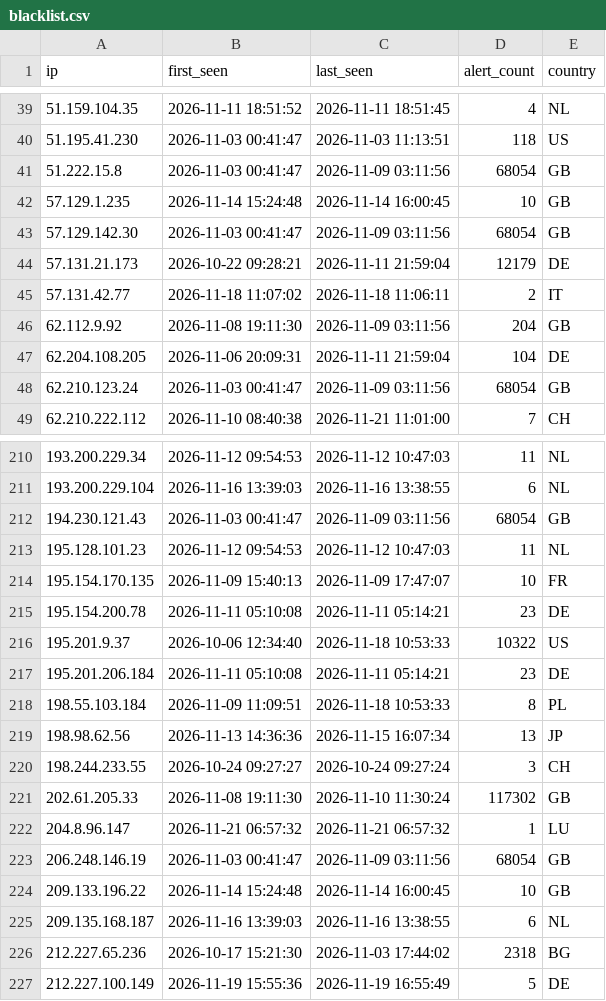
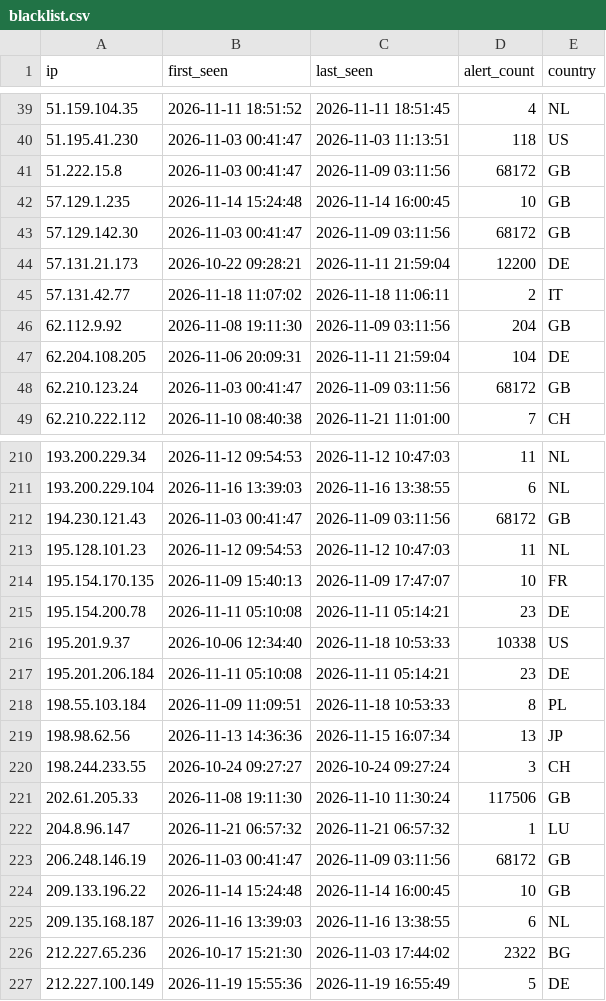
Before and after one commit to f3csystems/TOR_IP, a CSV file: blacklist.csv, drawn as a sheet; only a part is shown, gaps mark what is left out; the diff covers the shown part only.

Commit message:
Update TOR blacklist - 2026-11-22 17:12

```diff
--- a/blacklist.csv
+++ b/blacklist.csv
@@ -40,6 +40,6 @@ ip,first_seen,last_seen,alert_count,country
 51.195.41.230,2026-11-03 00:41:47,2026-11-03 11:13:51,118,US
-51.222.15.8,2026-11-03 00:41:47,2026-11-09 03:11:56,68054,GB
+51.222.15.8,2026-11-03 00:41:47,2026-11-09 03:11:56,68172,GB
 57.129.1.235,2026-11-14 15:24:48,2026-11-14 16:00:45,10,GB
-57.129.142.30,2026-11-03 00:41:47,2026-11-09 03:11:56,68054,GB
-57.131.21.173,2026-10-22 09:28:21,2026-11-11 21:59:04,12179,DE
+57.129.142.30,2026-11-03 00:41:47,2026-11-09 03:11:56,68172,GB
+57.131.21.173,2026-10-22 09:28:21,2026-11-11 21:59:04,12200,DE
 57.131.42.77,2026-11-18 11:07:02,2026-11-18 11:06:11,2,IT
@@ -47,3 +47,3 @@ ip,first_seen,last_seen,alert_count,country
 62.204.108.205,2026-11-06 20:09:31,2026-11-11 21:59:04,104,DE
-62.210.123.24,2026-11-03 00:41:47,2026-11-09 03:11:56,68054,GB
+62.210.123.24,2026-11-03 00:41:47,2026-11-09 03:11:56,68172,GB
 62.210.222.112,2026-11-10 08:40:38,2026-11-21 11:01:00,7,CH
@@ -211,3 +211,3 @@ ip,first_seen,last_seen,alert_count,country
 193.200.229.104,2026-11-16 13:39:03,2026-11-16 13:38:55,6,NL
-194.230.121.43,2026-11-03 00:41:47,2026-11-09 03:11:56,68054,GB
+194.230.121.43,2026-11-03 00:41:47,2026-11-09 03:11:56,68172,GB
 195.128.101.23,2026-11-12 09:54:53,2026-11-12 10:47:03,11,NL
@@ -215,3 +215,3 @@ ip,first_seen,last_seen,alert_count,country
 195.154.200.78,2026-11-11 05:10:08,2026-11-11 05:14:21,23,DE
-195.201.9.37,2026-10-06 12:34:40,2026-11-18 10:53:33,10322,US
+195.201.9.37,2026-10-06 12:34:40,2026-11-18 10:53:33,10338,US
 195.201.206.184,2026-11-11 05:10:08,2026-11-11 05:14:21,23,DE
@@ -220,8 +220,8 @@ ip,first_seen,last_seen,alert_count,country
 198.244.233.55,2026-10-24 09:27:27,2026-10-24 09:27:24,3,CH
-202.61.205.33,2026-11-08 19:11:30,2026-11-10 11:30:24,117302,GB
+202.61.205.33,2026-11-08 19:11:30,2026-11-10 11:30:24,117506,GB
 204.8.96.147,2026-11-21 06:57:32,2026-11-21 06:57:32,1,LU
-206.248.146.19,2026-11-03 00:41:47,2026-11-09 03:11:56,68054,GB
+206.248.146.19,2026-11-03 00:41:47,2026-11-09 03:11:56,68172,GB
 209.133.196.22,2026-11-14 15:24:48,2026-11-14 16:00:45,10,GB
 209.135.168.187,2026-11-16 13:39:03,2026-11-16 13:38:55,6,NL
-212.227.65.236,2026-10-17 15:21:30,2026-11-03 17:44:02,2318,BG
+212.227.65.236,2026-10-17 15:21:30,2026-11-03 17:44:02,2322,BG
 212.227.100.149,2026-11-19 15:55:36,2026-11-19 16:55:49,5,DE
```
Also changed, not shown: 28 edited cells elsewhere in this file, 1 other file.
